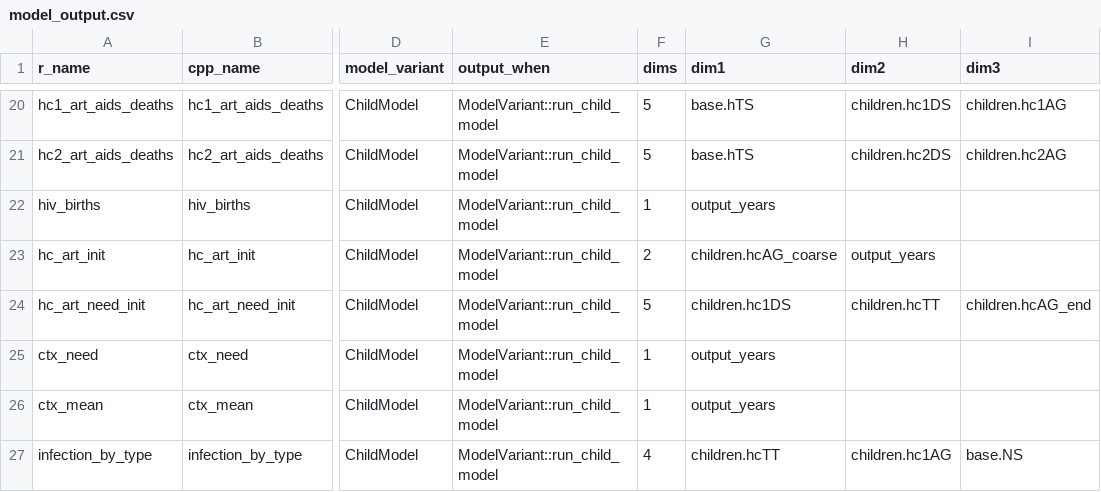
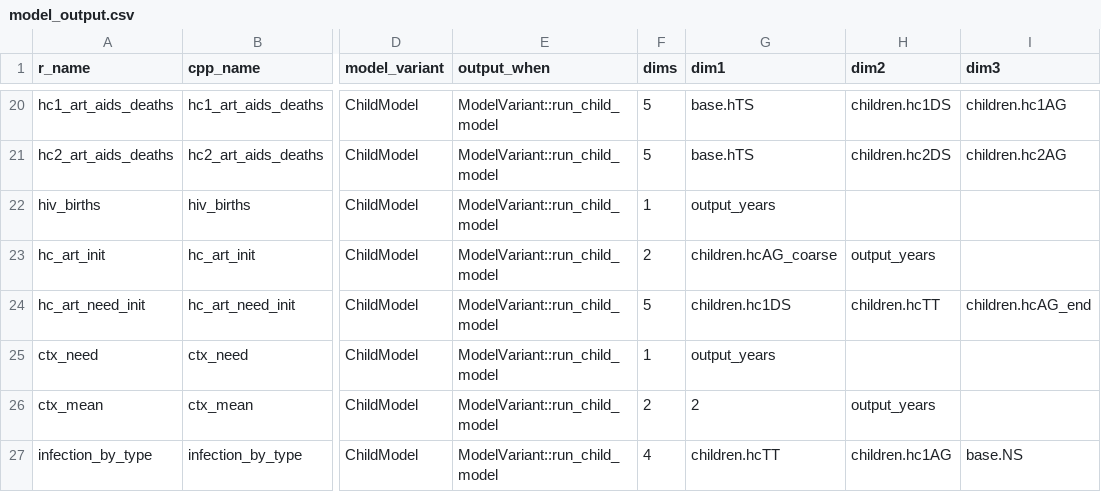
Before and after one commit to hivtools/leapfrog, a CSV file: inst/cpp_generation/model_output.csv, drawn as a sheet; only a part is shown, gaps mark what is left out; the diff names each change by its address in the sheet, - before the commit and + after, or states it on an @@ line.

```diff
--- a/inst/cpp_generation/model_output.csv
+++ b/inst/cpp_generation/model_output.csv
-F26 (dims): 1
+F26 (dims): 2
-G26 (dim1): output_years
+G26 (dim1): 2
-H26 (dim2): (empty)
+H26 (dim2): output_years
```
Also changed, not shown: inst/cpp_generation/model_input.csv, 14 other files.
